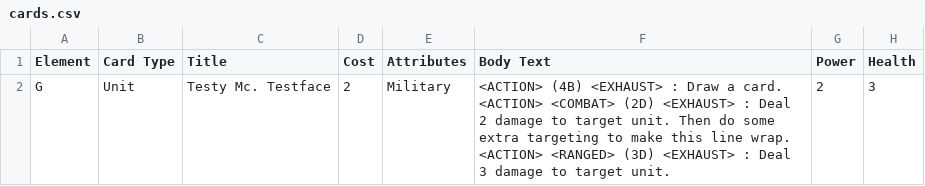
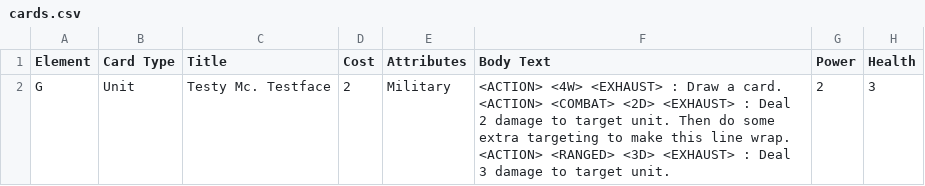
Before and after one commit to JSybrandt/card_game, a CSV file: cards.csv, drawn as a sheet.

Commit message:
Adds ability to draw icons in body text

```diff
--- a/cards.csv
+++ b/cards.csv
@@ -1,2 +1,2 @@
 Element,Card Type,Title,Cost,Attributes,Body Text,Power,Health
-G,Unit,Testy Mc. Testface,2,Military,<ACTION> (4B) <EXHAUST> : Draw a card. <ACTION> <COMBAT> (2D) <EXHAUST> : Deal 2 damage to target unit. Then do some extra targeting to make this line wrap. <ACTION> <RANGED> (3D) <EXHAUST> : Deal 3 damage to target unit.,2,3
+G,Unit,Testy Mc. Testface,2,Military,<ACTION> <4W> <EXHAUST> : Draw a card. <ACTION> <COMBAT> <2D> <EXHAUST> : Deal 2 damage to target unit. Then do some extra targeting to make this line wrap. <ACTION> <RANGED> <3D> <EXHAUST> : Deal 3 damage to target unit.,2,3
```
Also changed, not shown: 12 other files.
